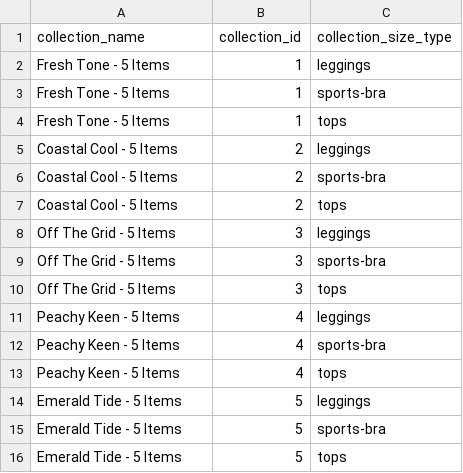
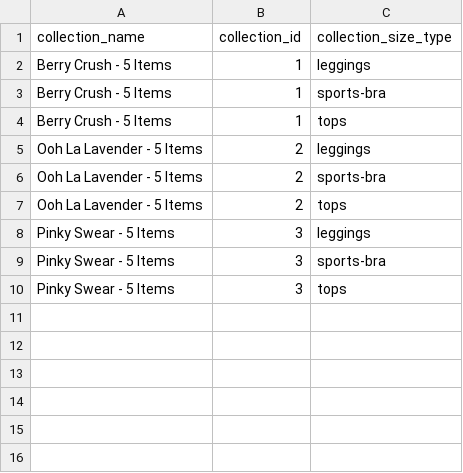
Before and after one commit to FLWallace105/allocation, a CSV file: allocation_size_types.csv, drawn as a sheet.

```diff
--- a/allocation_size_types.csv
+++ b/allocation_size_types.csv
@@ -1,16 +1,10 @@
 collection_name,collection_id,collection_size_type
-Fresh Tone - 5 Items,1,leggings
-Fresh Tone - 5 Items,1,sports-bra
-Fresh Tone - 5 Items,1,tops
-Coastal Cool - 5 Items,2,leggings
-Coastal Cool - 5 Items,2,sports-bra
-Coastal Cool - 5 Items,2,tops
-Off The Grid - 5 Items,3,leggings
-Off The Grid - 5 Items,3,sports-bra
-Off The Grid - 5 Items,3,tops
-Peachy Keen - 5 Items,4,leggings
-Peachy Keen - 5 Items,4,sports-bra
-Peachy Keen - 5 Items,4,tops
-Emerald Tide - 5 Items,5,leggings
-Emerald Tide - 5 Items,5,sports-bra
-Emerald Tide - 5 Items,5,tops
+Berry Crush - 5 Items,1,leggings
+Berry Crush - 5 Items,1,sports-bra
+Berry Crush - 5 Items,1,tops
+Ooh La Lavender - 5 Items,2,leggings
+Ooh La Lavender - 5 Items,2,sports-bra
+Ooh La Lavender - 5 Items,2,tops
+Pinky Swear - 5 Items,3,leggings
+Pinky Swear - 5 Items,3,sports-bra
+Pinky Swear - 5 Items,3,tops
```
Also changed, not shown: allocation_alternate_products_production.csv, allocation_inventory.csv, 8 other files.
